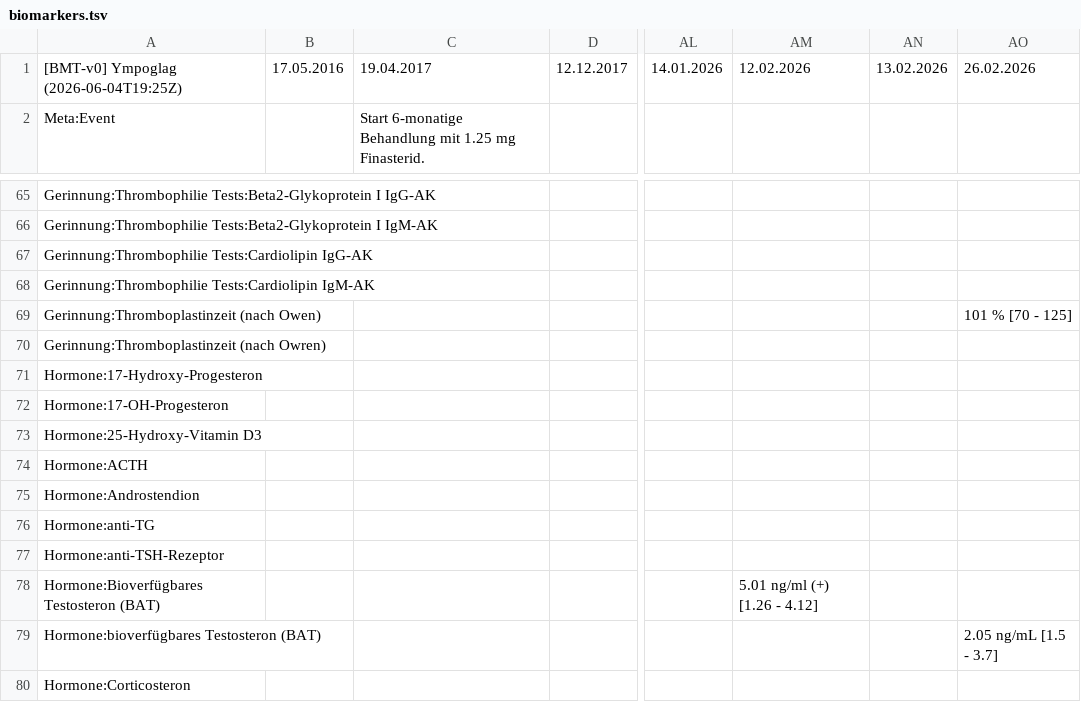
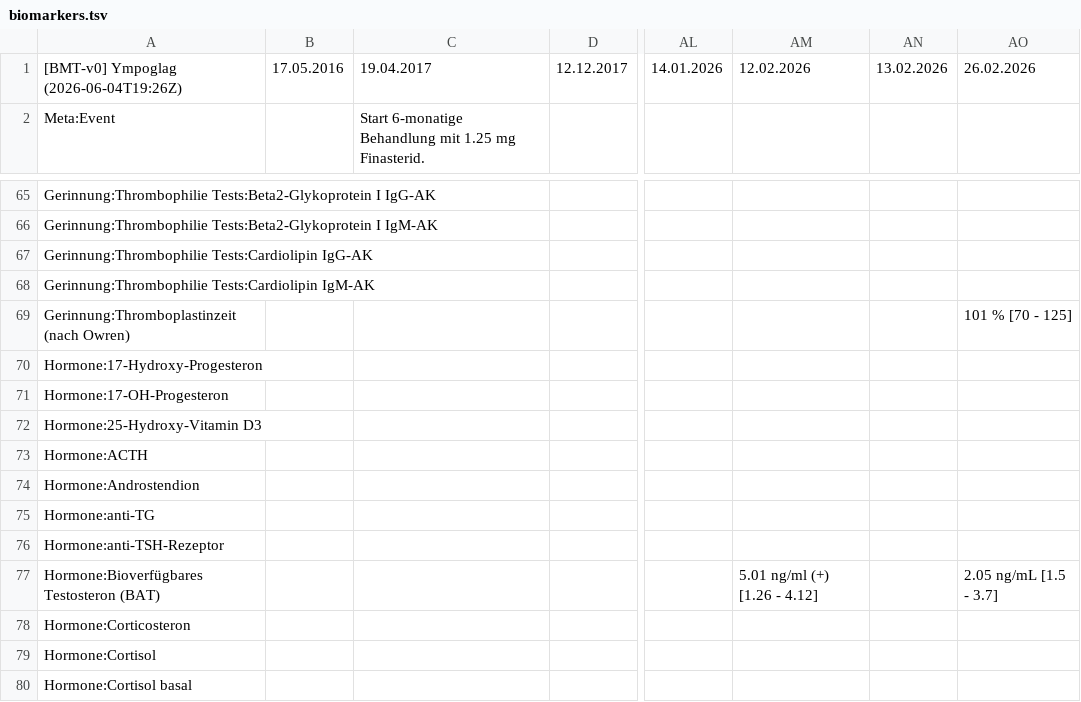
Before and after one commit to ympoglag/biomarkers, a TSV file: biomarkers.tsv, drawn as a sheet; only a part is shown, gaps mark what is left out; the shorter side is filled out with more unchanged rows; removed rows and columns are numbered as before the commit, all else as after; rows hold the shown columns only; the diff names each change by its address in the sheet, - before the commit and + after, or states it on an @@ line.

```diff
--- a/biomarkers.tsv
+++ b/biomarkers.tsv
-A1: [BMT-v0] Ympoglag (2026-06-04T19:25Z)
+A1: [BMT-v0] Ympoglag (2026-06-04T19:26Z)
-row 69: Gerinnung:Thromboplastinzeit (nach Owen) |  |  |  |  |  |  | 101 % [70 - 125]
-AO69: (empty)
+AO69: 101 % [70 - 125]
-AO77: (empty)
+AO77: 2.05 ng/mL [1.5 - 3.7]
-row 79: Hormone:bioverfügbares Testosteron (BAT) |  |  |  |  |  |  | 2.05 ng/mL [1.5 - 3.7]
```
Also changed, not shown: 2 other files.
